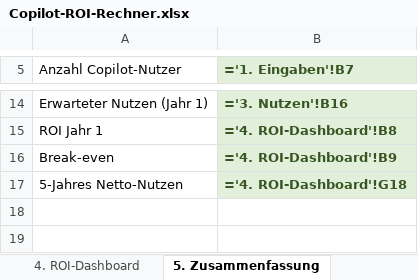
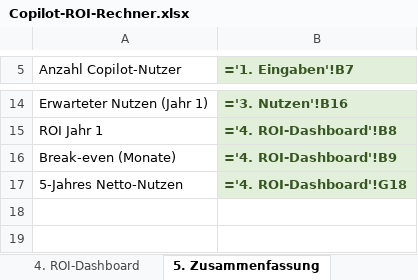
Before and after one commit to Martin212038201938/team-copilot-collective, an Excel workbook: public/downloads/Copilot-ROI-Rechner.xlsx, sheet 5. Zusammenfassung, drawn as a sheet; only a part is shown, gaps mark what is left out; values as stored, in another font and other column widths than the file's, no borders; formulas without a stored value are shown as written; the diff names each change by its address in the sheet, - before the commit and + after, or states it on an @@ line.

```diff
--- a/public/downloads/Copilot-ROI-Rechner.xlsx (sheet 5. Zusammenfassung)
+++ b/public/downloads/Copilot-ROI-Rechner.xlsx (sheet 5. Zusammenfassung)
-A16 (Anzahl Copilot-Nutzer): Break-even
+A16 (Anzahl Copilot-Nutzer): Break-even (Monate)
```
Also changed, not shown: sheet 2. Kosten, sheet 1. Eingaben, 1 other file.
